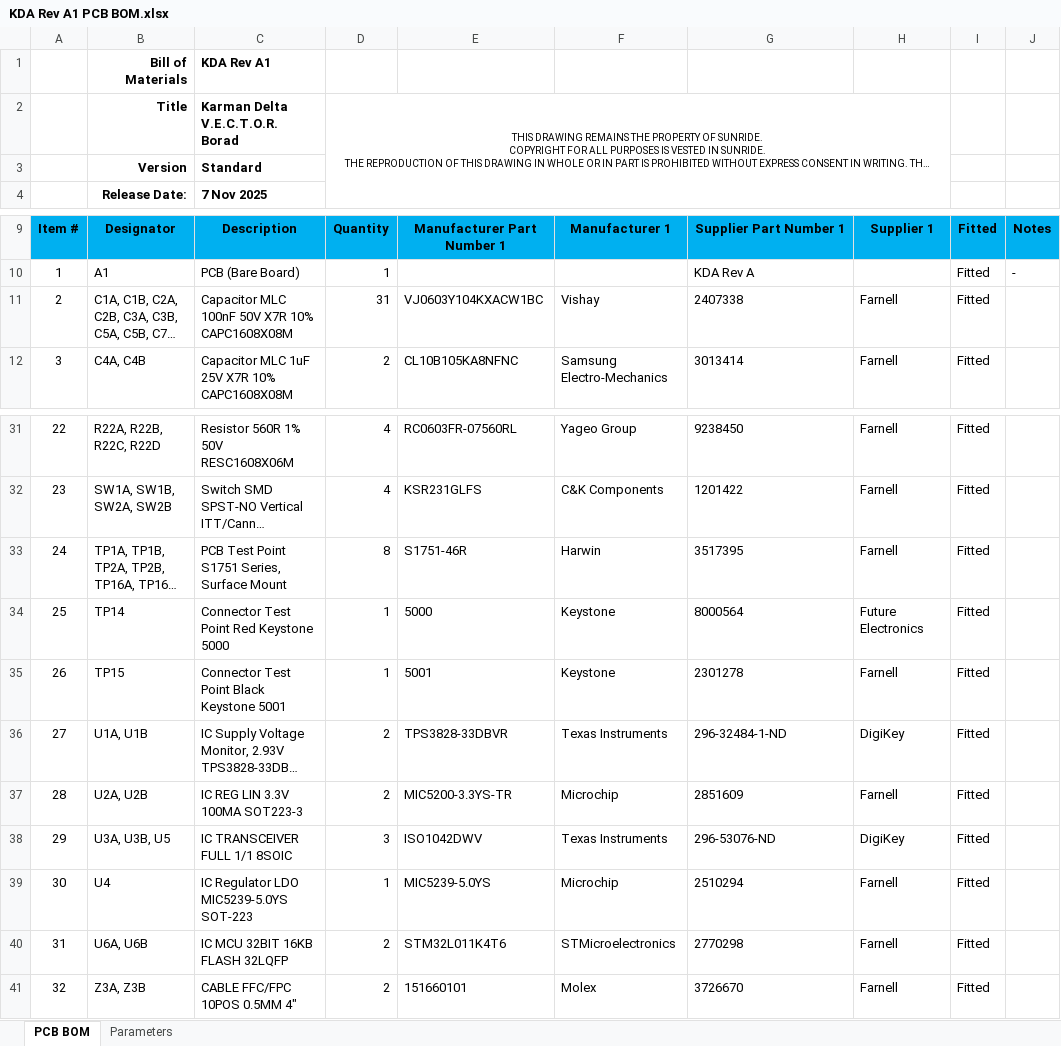
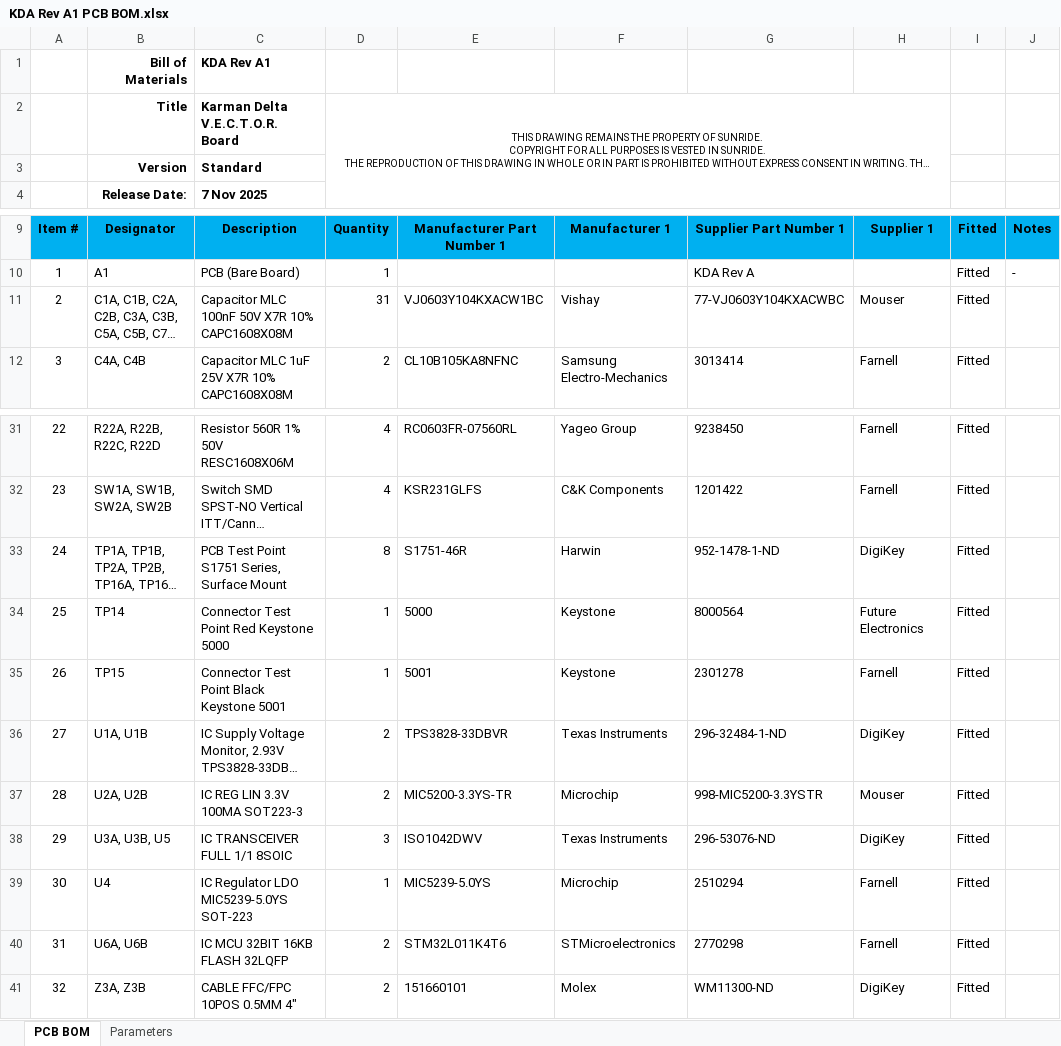
Before and after one commit to ImNickA/AltiumGithub, an Excel workbook: Karman Delta Arm/Assembly Outputs/Bill of Materials/KDA Rev A1 PCB BOM.xlsx, sheet PCB BOM, drawn as a sheet; only a part is shown, gaps mark what is left out; long unchanged cells end in …; values as stored, in another font and other column widths than the file's, no borders; charts and pictures not drawn; the diff names each change by its address in the sheet, - before the commit and + after, or states it on an @@ line.

```diff
--- a/Karman Delta Arm/Assembly Outputs/Bill of Materials/KDA Rev A1 PCB BOM.xlsx (sheet PCB BOM)
+++ b/Karman Delta Arm/Assembly Outputs/Bill of Materials/KDA Rev A1 PCB BOM.xlsx (sheet PCB BOM)
-C2: Karman Delta V.E.C.T.O.R. Borad
+C2: Karman Delta V.E.C.T.O.R. Board
-G11: 2407338
+G11: 77-VJ0603Y104KXACWBC
-H11: Farnell
+H11: Mouser
-G33: 3517395
+G33: 952-1478-1-ND
-H33: Farnell
+H33: DigiKey
-G37: 2851609
+G37: 998-MIC5200-3.3YSTR
-H37: Farnell
+H37: Mouser
-G41: 3726670
+G41: WM11300-ND
-H41: Farnell
+H41: DigiKey
```
Also changed, not shown: 57 other files.
